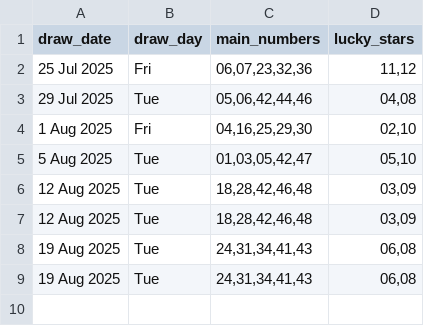
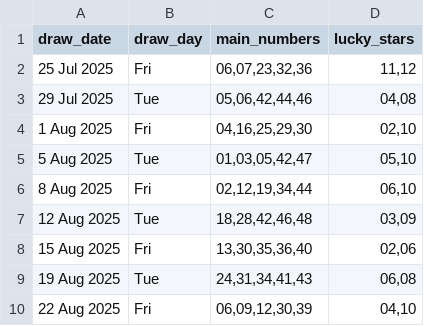
Before and after one commit to Kwill3/lottery_historical_data, a CSV file: data/derived-csv/euromillions.csv, drawn as a sheet; removed rows and columns are numbered as before the commit, all else as after; the diff names each change by its address in the sheet, - before the commit and + after, or states it on an @@ line.

```diff
--- a/data/derived-csv/euromillions.csv
+++ b/data/derived-csv/euromillions.csv
+row 6: 8 Aug 2025 | Fri | 02,12,19,34,44 | 06,10
-row 7: 12 Aug 2025 | Tue | 18,28,42,46,48 | 03,09
+row 8: 15 Aug 2025 | Fri | 13,30,35,36,40 | 02,06
-row 9: 19 Aug 2025 | Tue | 24,31,34,41,43 | 06,08
+row 10: 22 Aug 2025 | Fri | 06,09,12,30,39 | 04,10
```
Also changed, not shown: data/derived-csv/thunderball.csv, 1 other file.
